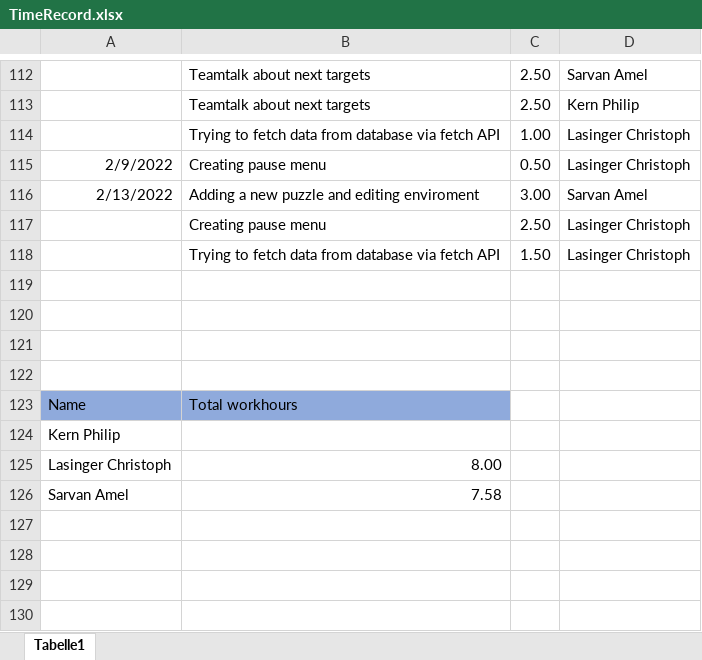
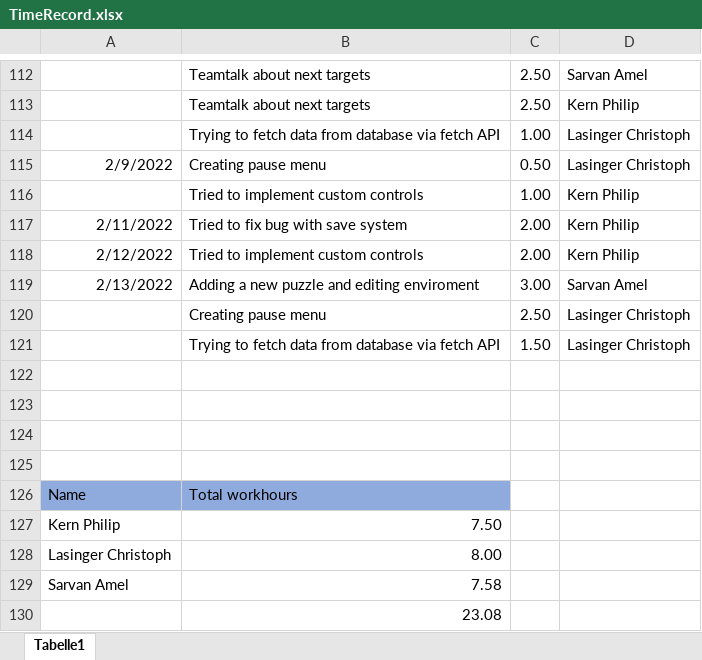
Before and after one commit to ChristophLasinger/Youre-not-alone, an Excel workbook: documents/TimeRecord.xlsx, sheet Tabelle1, drawn as a sheet; only a part is shown, gaps mark what is left out; values as stored, in another font and other column widths than the file's, no borders; charts and pictures not drawn; addresses are those after the commit; the diff names each change by its address in the sheet, - before the commit and + after, or states it on an @@ line.

Commit message:
Update time record

```diff
--- a/documents/TimeRecord.xlsx (sheet Tabelle1)
+++ b/documents/TimeRecord.xlsx (sheet Tabelle1)
+row 116:  | Tried to implement custom controls | 1.00 | Kern Philip
+row 117: 2/11/2022 | Tried to fix bug with save system | 2.00 | Kern Philip
+row 118: 2/12/2022 | Tried to implement custom controls | 2.00 | Kern Philip
-B127: (empty)
+B127: 7.50
+row 130:  | 23.08
```
Also changed, not shown: formulas that keep their value, 1 other file.
